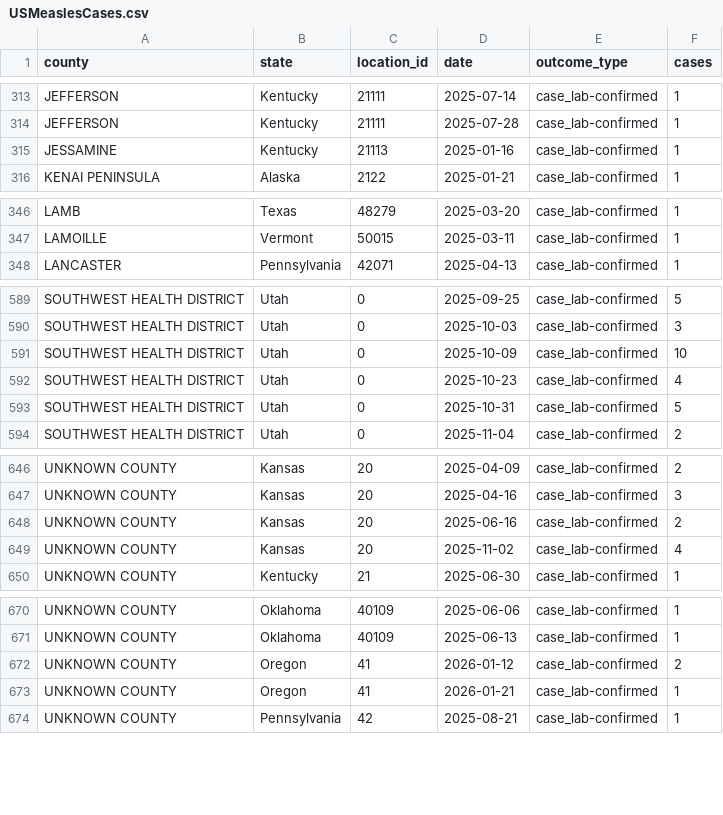
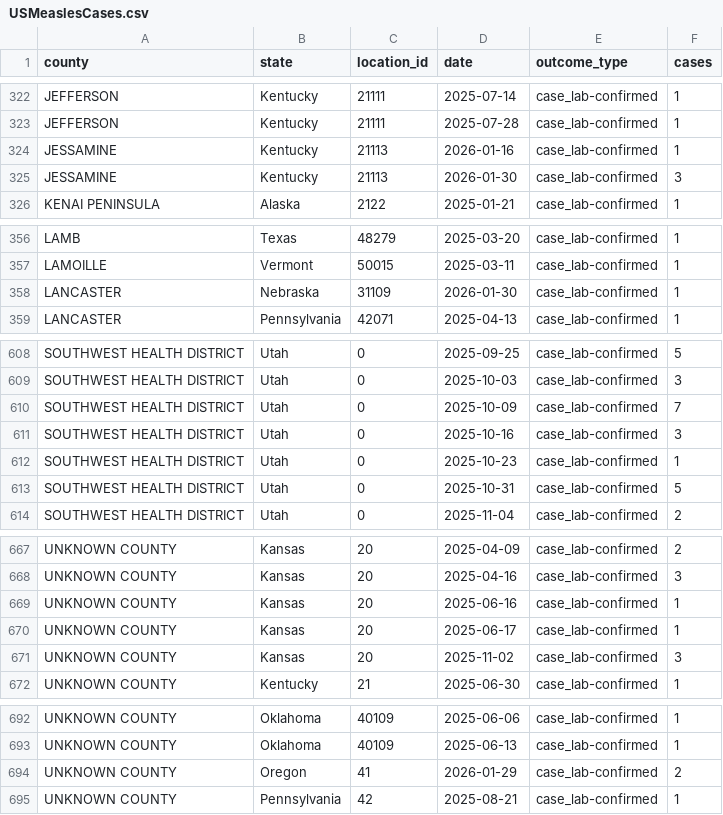
Before and after one commit to mapacarte/Measles, a CSV file: docs/data/USMeaslesCases.csv, drawn as a sheet; only a part is shown, gaps mark what is left out; the diff covers the shown part only.

```diff
--- a/docs/data/USMeaslesCases.csv
+++ b/docs/data/USMeaslesCases.csv
@@ -314,3 +323,4 @@ JEFFERSON,Kentucky,21111,2025-07-14,case_lab-confirmed,1
 JEFFERSON,Kentucky,21111,2025-07-28,case_lab-confirmed,1
-JESSAMINE,Kentucky,21113,2025-01-16,case_lab-confirmed,1
+JESSAMINE,Kentucky,21113,2026-01-16,case_lab-confirmed,1
+JESSAMINE,Kentucky,21113,2026-01-30,case_lab-confirmed,3
 KENAI PENINSULA,Alaska,2122,2025-01-21,case_lab-confirmed,1
@@ -347,2 +357,3 @@ LAMB,Texas,48279,2025-03-20,case_lab-confirmed,1
 LAMOILLE,Vermont,50015,2025-03-11,case_lab-confirmed,1
+LANCASTER,Nebraska,31109,2026-01-30,case_lab-confirmed,1
 LANCASTER,Pennsylvania,42071,2025-04-13,case_lab-confirmed,1
@@ -590,4 +609,5 @@ SOUTHWEST HEALTH DISTRICT,Utah,0,2025-09-25,case_lab-confirmed,5
 SOUTHWEST HEALTH DISTRICT,Utah,0,2025-10-03,case_lab-confirmed,3
-SOUTHWEST HEALTH DISTRICT,Utah,0,2025-10-09,case_lab-confirmed,10
-SOUTHWEST HEALTH DISTRICT,Utah,0,2025-10-23,case_lab-confirmed,4
+SOUTHWEST HEALTH DISTRICT,Utah,0,2025-10-09,case_lab-confirmed,7
+SOUTHWEST HEALTH DISTRICT,Utah,0,2025-10-16,case_lab-confirmed,3
+SOUTHWEST HEALTH DISTRICT,Utah,0,2025-10-23,case_lab-confirmed,1
 SOUTHWEST HEALTH DISTRICT,Utah,0,2025-10-31,case_lab-confirmed,5
@@ -647,4 +668,5 @@ UNKNOWN COUNTY,Kansas,20,2025-04-09,case_lab-confirmed,2
 UNKNOWN COUNTY,Kansas,20,2025-04-16,case_lab-confirmed,3
-UNKNOWN COUNTY,Kansas,20,2025-06-16,case_lab-confirmed,2
-UNKNOWN COUNTY,Kansas,20,2025-11-02,case_lab-confirmed,4
+UNKNOWN COUNTY,Kansas,20,2025-06-16,case_lab-confirmed,1
+UNKNOWN COUNTY,Kansas,20,2025-06-17,case_lab-confirmed,1
+UNKNOWN COUNTY,Kansas,20,2025-11-02,case_lab-confirmed,3
 UNKNOWN COUNTY,Kentucky,21,2025-06-30,case_lab-confirmed,1
@@ -671,4 +693,3 @@ UNKNOWN COUNTY,Oklahoma,40109,2025-06-06,case_lab-confirmed,1
 UNKNOWN COUNTY,Oklahoma,40109,2025-06-13,case_lab-confirmed,1
-UNKNOWN COUNTY,Oregon,41,2026-01-12,case_lab-confirmed,2
-UNKNOWN COUNTY,Oregon,41,2026-01-21,case_lab-confirmed,1
+UNKNOWN COUNTY,Oregon,41,2026-01-29,case_lab-confirmed,2
 UNKNOWN COUNTY,Pennsylvania,42,2025-08-21,case_lab-confirmed,1
```
Also changed, not shown: 23 added rows and 4 edited cells elsewhere in this file.
